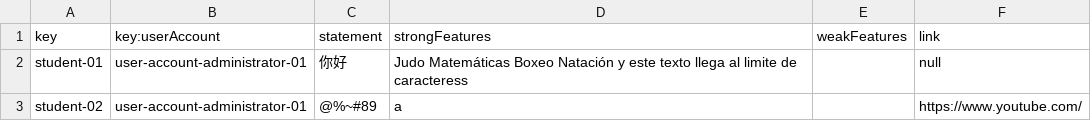
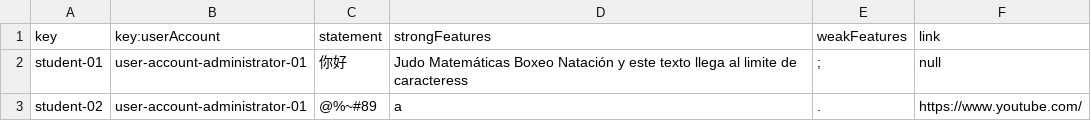
Before and after one commit to Miguel-Angel-Roldan-Garcia/Acme-L3, a CSV file: src/main/webapp/WEB-INF/resources/sample-data/student.csv, drawn as a sheet.

Commit message:
fix:Populate sample of student fixed

```diff
--- a/src/main/webapp/WEB-INF/resources/sample-data/student.csv
+++ b/src/main/webapp/WEB-INF/resources/sample-data/student.csv
@@ -1,3 +1,3 @@
 key,key:userAccount,statement,strongFeatures,weakFeatures,link
-student-01,user-account-administrator-01,你好,Judo Matemáticas Boxeo Natación y este texto llega al limite de caracteress,          	         ,null
-student-02,user-account-administrator-01,@%~#89,a,			,https://www.youtube.com/
+student-01,user-account-administrator-01,你好,Judo Matemáticas Boxeo Natación y este texto llega al limite de caracteress,;,null
+student-02,user-account-administrator-01,@%~#89,a,.,https://www.youtube.com/
```
Also changed, not shown: src/main/webapp/WEB-INF/resources/sample-data/lecture.csv, 1 other file.
